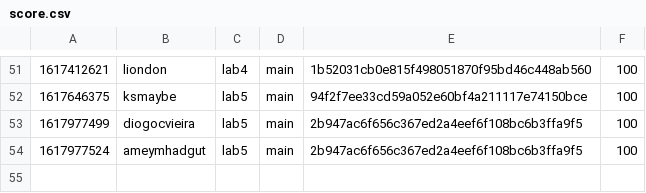
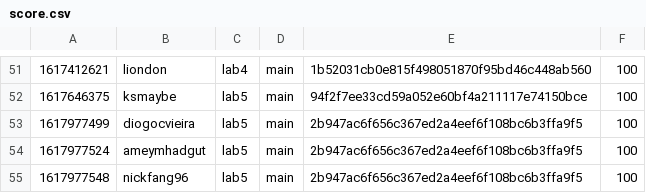
Before and after one commit to nyupcs/pcs-sp21-lab4-scoreboard, a CSV file: score.csv, drawn as a sheet; only a part is shown, gaps mark what is left out.

Commit message:
[Score] nickfang96 +100
nickfang96 attacked `main` 2b947ac6f656c367ed2a4eef6f108bc6b3ffa9f5 of lab5

```diff
--- a/score.csv
+++ b/score.csv
@@ -54 +54,2 @@
 1617977524,ameymhadgut,lab5,main,2b947ac6f656c367ed2a4eef6f108bc6b3ffa9f5,100
+1617977548,nickfang96,lab5,main,2b947ac6f656c367ed2a4eef6f108bc6b3ffa9f5,100
```
